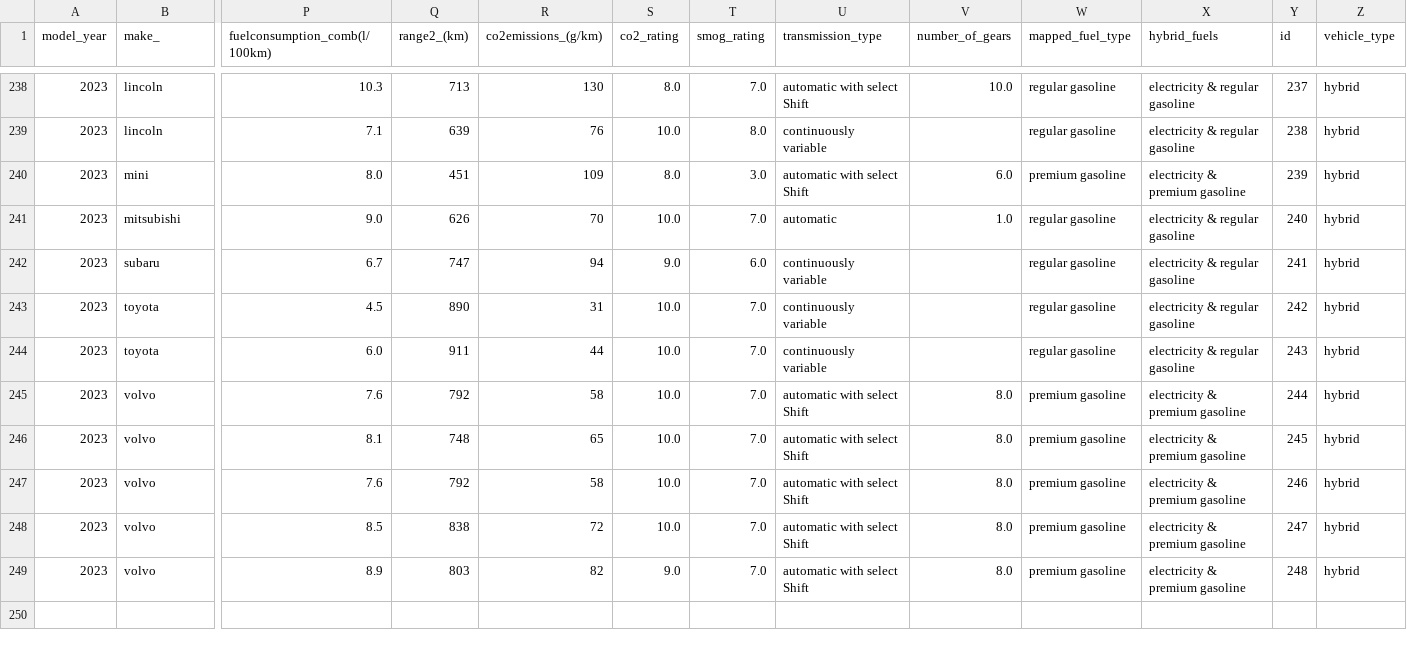
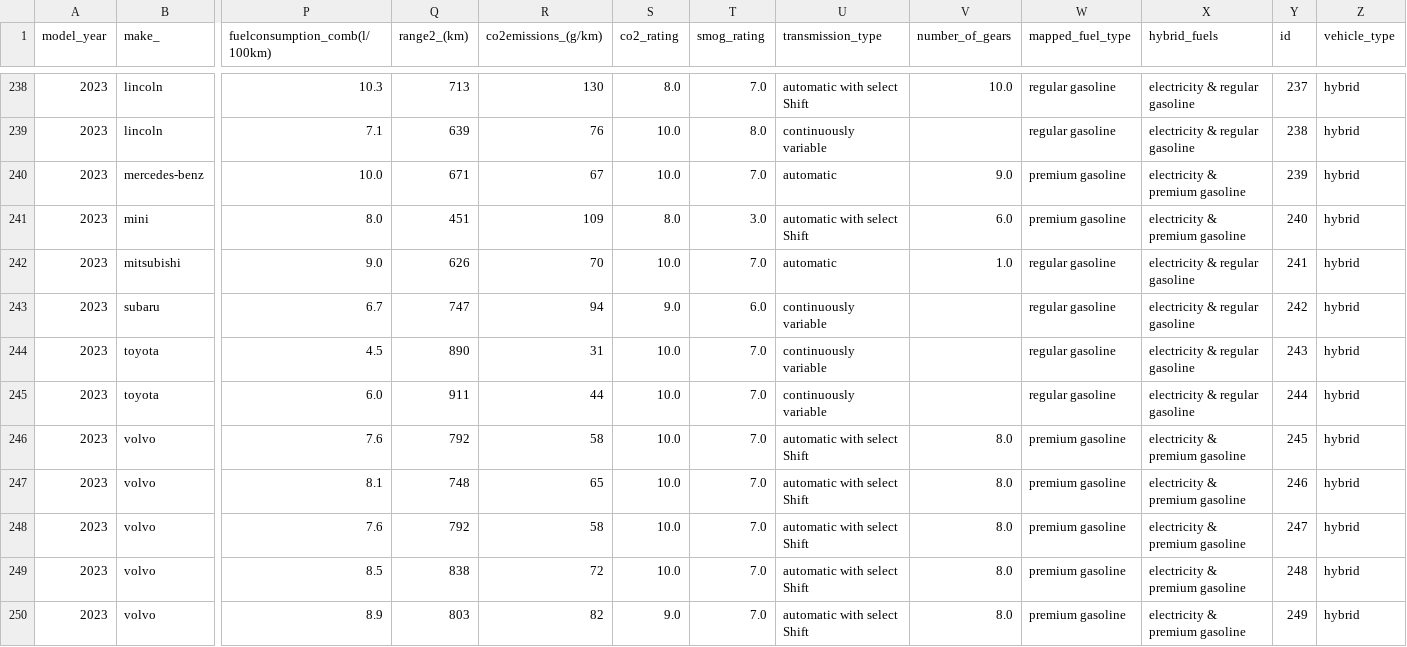
Before and after one commit to lfunderburk/fuel-electric-hybrid-vehicle-ml, a CSV file: data/predicted-data/predicted_co2_rating_hybrid.csv, drawn as a sheet; only a part is shown, gaps mark what is left out; addresses are those after the commit; rows hold the shown columns only; the diff names each change by its address in the sheet, - before the commit and + after, or states it on an @@ line.

```diff
--- a/data/predicted-data/predicted_co2_rating_hybrid.csv
+++ b/data/predicted-data/predicted_co2_rating_hybrid.csv
+row 240: 2023 | mercedes-benz | 10.0 | 671 | 67 | 10.0 | 7.0 | automatic | 9.0 | premium gasoline | electricity & premium gasoline | 239 | hybrid
-Y241 (id): 239
+Y241 (id): 240
-Y242 (id): 240
+Y242 (id): 241
-Y243 (id): 241
+Y243 (id): 242
-Y244 (id): 242
+Y244 (id): 243
-Y245 (id): 243
+Y245 (id): 244
-Y246 (id): 244
+Y246 (id): 245
-Y247 (id): 245
+Y247 (id): 246
-Y248 (id): 246
+Y248 (id): 247
-Y249 (id): 247
+Y249 (id): 248
-Y250 (id): 248
+Y250 (id): 249
```
Also changed, not shown: data/predicted-data/predicted_co2_rating_electric.csv, data/processed/Batteryelectric_vehicles__.csv, 19 other files.
